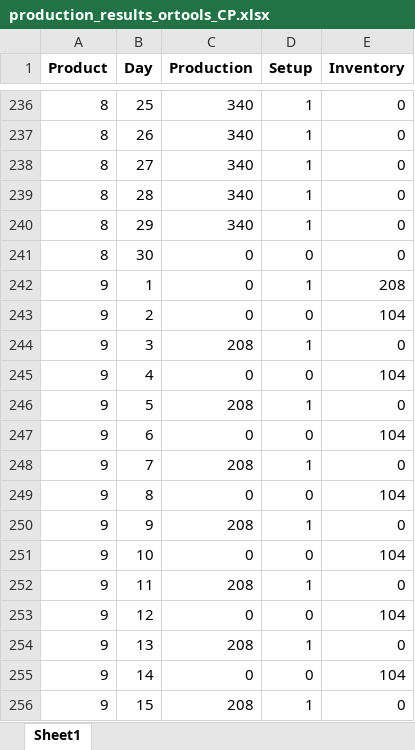
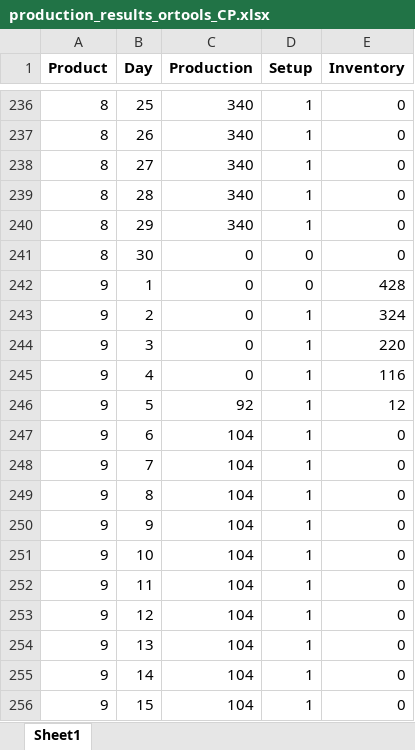
Before and after one commit to claudiosa/CCS, an Excel workbook: python/or-tools/production_results_ortools_CP.xlsx, sheet Sheet1, drawn as a sheet; only a part is shown, gaps mark what is left out; values as stored, in another font and other column widths than the file's, no borders; the diff covers the shown part only; the diff names each change by its address in the sheet, - before the commit and + after, or states it on an @@ line.

```diff
--- a/python/or-tools/production_results_ortools_CP.xlsx (sheet Sheet1)
+++ b/python/or-tools/production_results_ortools_CP.xlsx (sheet Sheet1)
-D242 (Setup): 1
+D242 (Setup): 0
-E242 (Inventory): 208
+E242 (Inventory): 428
-D243 (Setup): 0
+D243 (Setup): 1
-E243 (Inventory): 104
+E243 (Inventory): 324
-C244 (Production): 208
+C244 (Production): 0
-E244 (Inventory): 0
+E244 (Inventory): 220
-D245 (Setup): 0
+D245 (Setup): 1
-E245 (Inventory): 104
+E245 (Inventory): 116
-C246 (Production): 208
+C246 (Production): 92
-E246 (Inventory): 0
+E246 (Inventory): 12
-C247 (Production): 0
+C247 (Production): 104
-D247 (Setup): 0
+D247 (Setup): 1
-E247 (Inventory): 104
+E247 (Inventory): 0
-C248 (Production): 208
+C248 (Production): 104
-C249 (Production): 0
+C249 (Production): 104
-D249 (Setup): 0
+D249 (Setup): 1
-E249 (Inventory): 104
+E249 (Inventory): 0
-C250 (Production): 208
+C250 (Production): 104
-C251 (Production): 0
+C251 (Production): 104
-D251 (Setup): 0
+D251 (Setup): 1
-E251 (Inventory): 104
+E251 (Inventory): 0
-C252 (Production): 208
+C252 (Production): 104
-C253 (Production): 0
+C253 (Production): 104
-D253 (Setup): 0
+D253 (Setup): 1
-E253 (Inventory): 104
+E253 (Inventory): 0
-C254 (Production): 208
+C254 (Production): 104
-C255 (Production): 0
+C255 (Production): 104
-D255 (Setup): 0
+D255 (Setup): 1
-E255 (Inventory): 104
+E255 (Inventory): 0
-C256 (Production): 208
+C256 (Production): 104
```
Also changed, not shown: 17 added rows, 17 removed rows and 501 edited cells elsewhere in this sheet, 3 other files.
